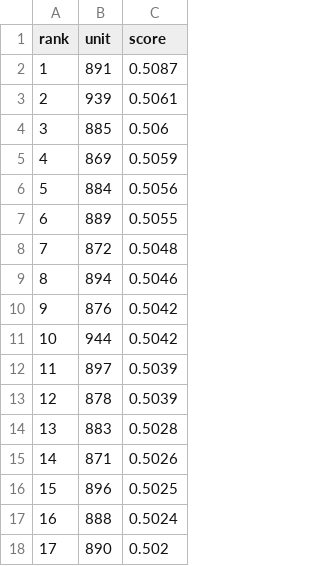
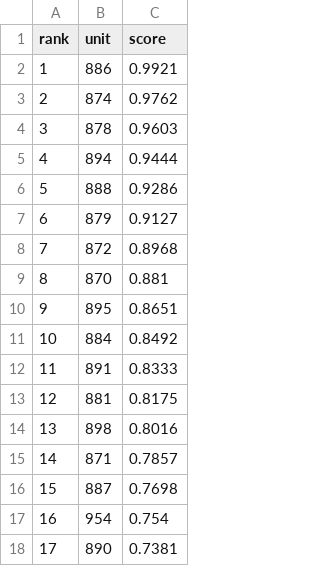
Before and after one commit to koukikoukisanosano-ai/hana-toyokawa, a CSV file: data/predictions/2026-10-21.csv, drawn as a sheet; only a part is shown; the diff covers the shown part only.

```diff
--- a/data/predictions/2026-10-21.csv
+++ b/data/predictions/2026-10-21.csv
@@ -1,18 +1,18 @@
 rank,unit,score
-1,891,0.5087
-2,939,0.5061
-3,885,0.506
-4,869,0.5059
-5,884,0.5056
-6,889,0.5055
-7,872,0.5048
-8,894,0.5046
-9,876,0.5042
-10,944,0.5042
-11,897,0.5039
-12,878,0.5039
-13,883,0.5028
-14,871,0.5026
-15,896,0.5025
-16,888,0.5024
-17,890,0.502
+1,886,0.9921
+2,874,0.9762
+3,878,0.9603
+4,894,0.9444
+5,888,0.9286
+6,879,0.9127
+7,872,0.8968
+8,870,0.881
+9,895,0.8651
+10,884,0.8492
+11,891,0.8333
+12,881,0.8175
+13,898,0.8016
+14,871,0.7857
+15,887,0.7698
+16,954,0.754
+17,890,0.7381
```
Also changed, not shown: 90 edited cells elsewhere in this file, 2 other files.
